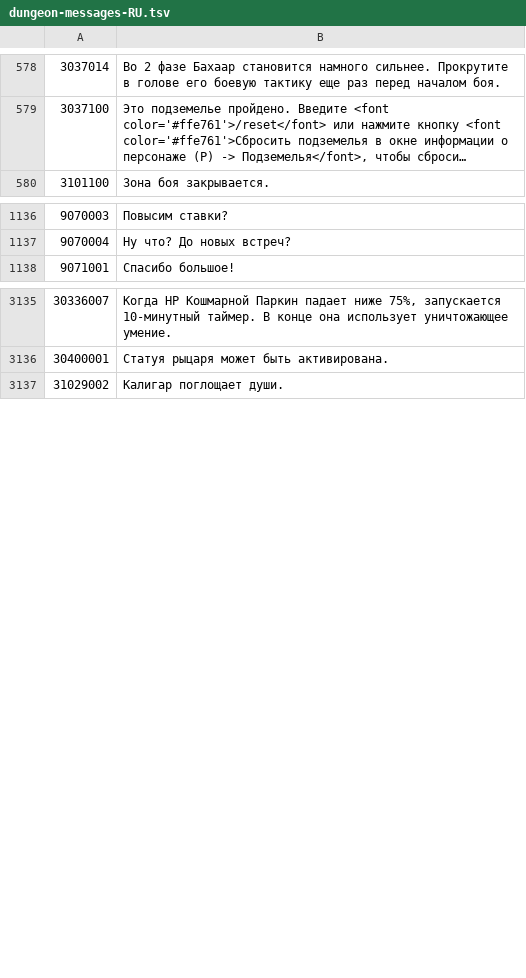
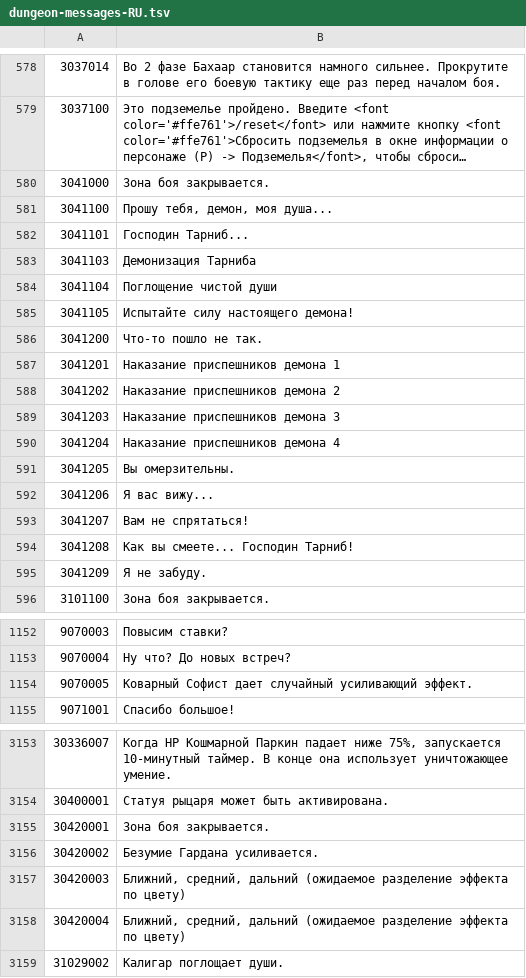
Before and after one commit to hsdn/tera-guide-templates, a TSV file: data/dungeon-messages-RU.tsv, drawn as a sheet; only a part is shown, gaps mark what is left out; long unchanged cells end in …; the diff covers the shown part only; the diff names each change by its address in the sheet, - before the commit and + after, or states it on an @@ line.

```diff
--- a/data/dungeon-messages-RU.tsv
+++ b/data/dungeon-messages-RU.tsv
+row 580: 3041000 | Зона боя закрывается.
+row 581: 3041100 | Прошу тебя, демон, моя душа...
+row 582: 3041101 | Господин Тарниб...
+row 583: 3041103 | Демонизация Тарниба
+row 584: 3041104 | Поглощение чистой души
+row 585: 3041105 | Испытайте силу настоящего демона!
+row 586: 3041200 | Что-то пошло не так.
+row 587: 3041201 | Наказание приспешников демона 1
+row 588: 3041202 | Наказание приспешников демона 2
+row 589: 3041203 | Наказание приспешников демона 3
+row 590: 3041204 | Наказание приспешников демона 4
+row 591: 3041205 | Вы омерзительны.
+row 592: 3041206 | Я вас вижу...
+row 593: 3041207 | Вам не спрятаться!
+row 594: 3041208 | Как вы смеете... Господин Тарниб!
+row 595: 3041209 | Я не забуду.
+row 1154: 9070005 | Коварный Софист дает случайный усиливающий эффект.
+row 3155: 30420001 | Зона боя закрывается.
+row 3156: 30420002 | Безумие Гардана усиливается.
+row 3157: 30420003 | Ближний, средний, дальний (ожидаемое разделение эффекта по цвету)
+row 3158: 30420004 | Ближний, средний, дальний (ожидаемое разделение эффекта по цвету)
```
Also changed, not shown: 1 added row elsewhere in this file, data/dungeon-messages-EU-EN.tsv, data/quest-balloons-EU-EN.tsv, 3 other files.
